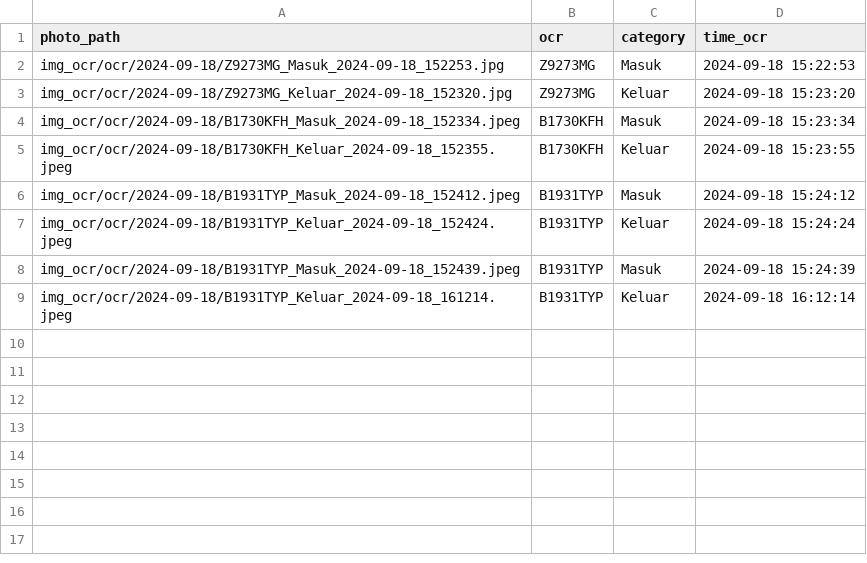
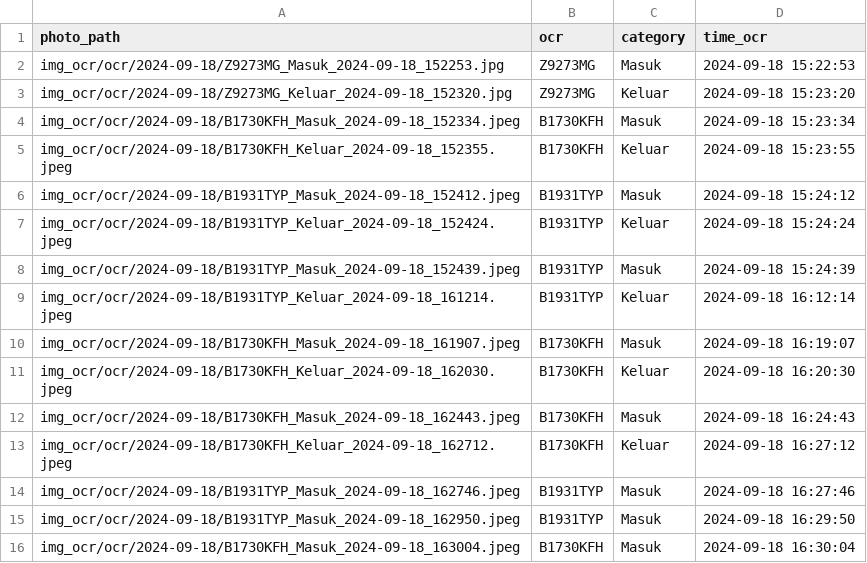
Before and after one commit to rocery/ocr_plate, a CSV file: img_ocr/ocr/2024-09-18/2024-09-18.csv, drawn as a sheet.

```diff
--- a/img_ocr/ocr/2024-09-18/2024-09-18.csv
+++ b/img_ocr/ocr/2024-09-18/2024-09-18.csv
@@ -9 +9,8 @@ img_ocr/ocr/2024-09-18/B1931TYP_Masuk_2024-09-18_152439.jpeg,B1931TYP,Masuk,2024
 img_ocr/ocr/2024-09-18/B1931TYP_Keluar_2024-09-18_161214.jpeg,B1931TYP,Keluar,2024-09-18 16:12:14
+img_ocr/ocr/2024-09-18/B1730KFH_Masuk_2024-09-18_161907.jpeg,B1730KFH,Masuk,2024-09-18 16:19:07
+img_ocr/ocr/2024-09-18/B1730KFH_Keluar_2024-09-18_162030.jpeg,B1730KFH,Keluar,2024-09-18 16:20:30
+img_ocr/ocr/2024-09-18/B1730KFH_Masuk_2024-09-18_162443.jpeg,B1730KFH,Masuk,2024-09-18 16:24:43
+img_ocr/ocr/2024-09-18/B1730KFH_Keluar_2024-09-18_162712.jpeg,B1730KFH,Keluar,2024-09-18 16:27:12
+img_ocr/ocr/2024-09-18/B1931TYP_Masuk_2024-09-18_162746.jpeg,B1931TYP,Masuk,2024-09-18 16:27:46
+img_ocr/ocr/2024-09-18/B1931TYP_Masuk_2024-09-18_162950.jpeg,B1931TYP,Masuk,2024-09-18 16:29:50
+img_ocr/ocr/2024-09-18/B1730KFH_Masuk_2024-09-18_163004.jpeg,B1730KFH,Masuk,2024-09-18 16:30:04
```
Also changed, not shown: img_ocr/ocr/all_ocr.csv, img_ocr/upload.csv, 17 other files.
